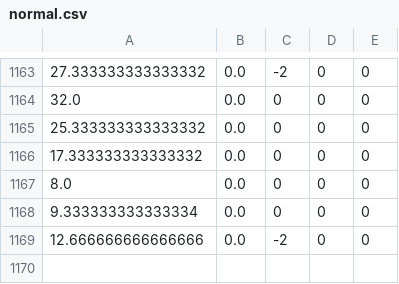
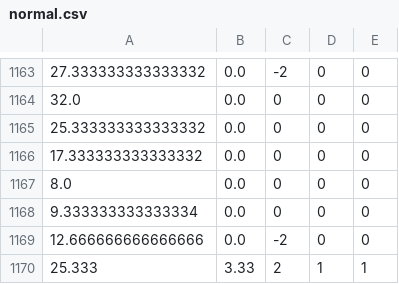
Before and after one commit to xuanPhuc-1/MITM-Detection, a CSV file: normal.csv, drawn as a sheet; only a part is shown, gaps mark what is left out.

```diff
--- a/normal.csv
+++ b/normal.csv
@@ -1169 +1169,2 @@
 12.666666666666666,0.0,-2,0,0
+25.333,3.33,2,1,1
```
Also changed, not shown: 5 other files.
